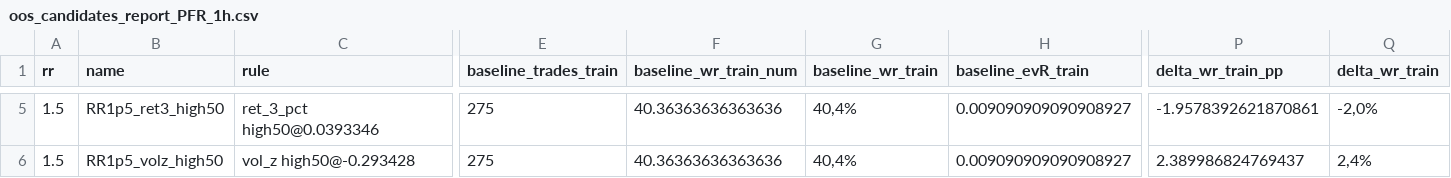
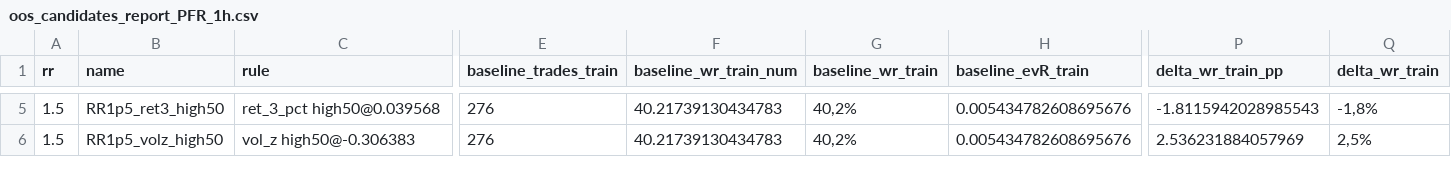
Before and after one commit to gabrielmachadogh/Backtests.v2, a CSV file: results/recommended/tf40/oos_candidates_report_PFR_1h.csv, drawn as a sheet; only a part is shown, gaps mark what is left out; the diff covers the shown part only; the diff names each change by its address in the sheet, - before the commit and + after, or states it on an @@ line.

```diff
--- a/results/recommended/tf40/oos_candidates_report_PFR_1h.csv
+++ b/results/recommended/tf40/oos_candidates_report_PFR_1h.csv
-C5 (rule): ret_3_pct high50@0.0393346
+C5 (rule): ret_3_pct high50@0.039568
-E5:E6 (baseline_trades_train): 275
+E5:E6 (baseline_trades_train): 276
-F5:F6 (baseline_wr_train_num): 40.36363636363636
+F5:F6 (baseline_wr_train_num): 40.21739130434783
-G5:G6 (baseline_wr_train): 40,4%
+G5:G6 (baseline_wr_train): 40,2%
-H5:H6 (baseline_evR_train): 0.009090909090908927
+H5:H6 (baseline_evR_train): 0.005434782608695676
-P5 (delta_wr_train_pp): -1.9578392621870861
+P5 (delta_wr_train_pp): -1.8115942028985543
-Q5 (delta_wr_train): -2,0%
+Q5 (delta_wr_train): -1,8%
-C6 (rule): vol_z high50@-0.293428
+C6 (rule): vol_z high50@-0.306383
-P6 (delta_wr_train_pp): 2.389986824769437
+P6 (delta_wr_train_pp): 2.536231884057969
-Q6 (delta_wr_train): 2,4%
+Q6 (delta_wr_train): 2,5%
```
Also changed, not shown: 111 edited cells elsewhere in this file, results/backtest_trades_BTC_USDT.csv, results/backtest_trades_BTC_USDT_1h_long.csv, 11 other files.
